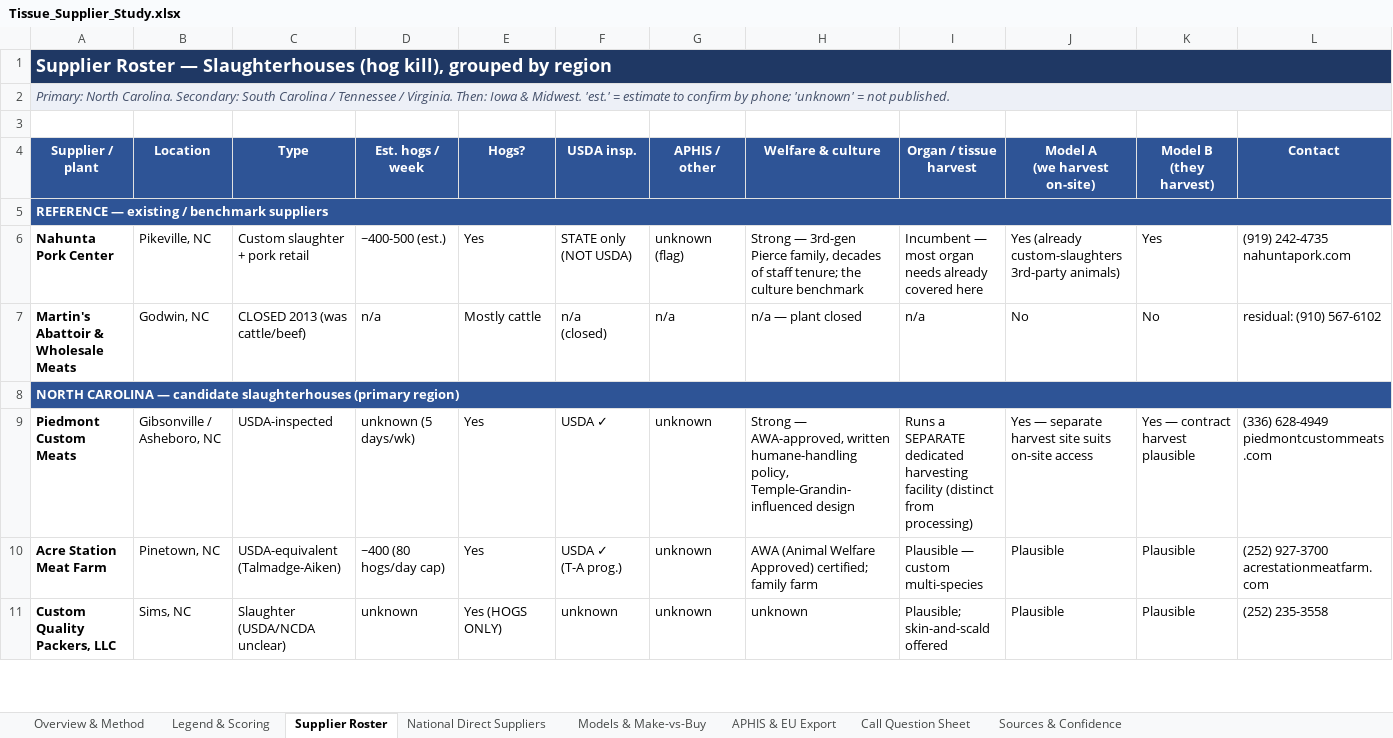
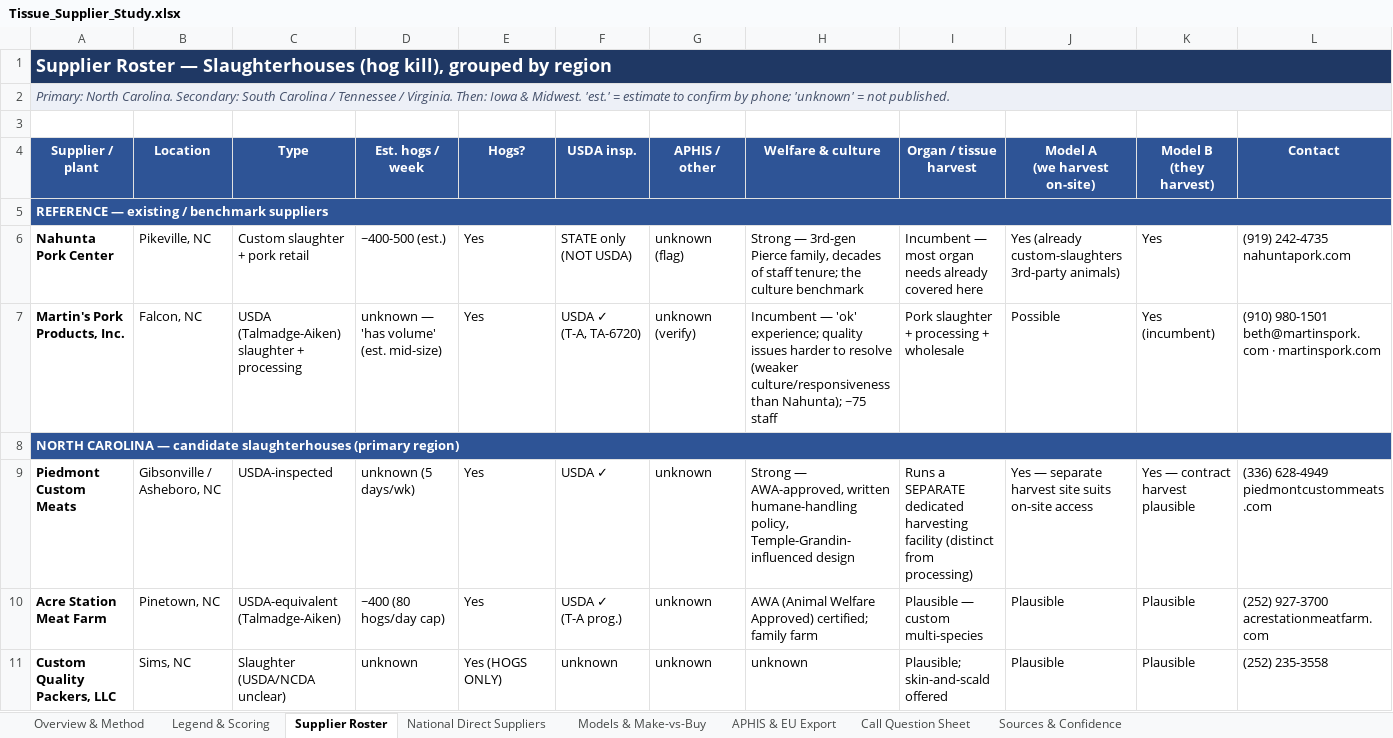
Before and after one commit to naviero1/Claude-Works, an Excel workbook: Tissue Supplier Research/Tissue_Supplier_Study.xlsx, sheet Supplier Roster, drawn as a sheet; only a part is shown; values as stored, in another font and other column widths than the file's, no borders; removed rows and columns are numbered as before the commit, all else as after; rows hold the shown columns only; ↵ is a line break in a cell; the diff names each change by its address in the sheet, - before the commit and + after, or states it on an @@ line.

```diff
--- a/Tissue Supplier Research/Tissue_Supplier_Study.xlsx (sheet Supplier Roster)
+++ b/Tissue Supplier Research/Tissue_Supplier_Study.xlsx (sheet Supplier Roster)
-row 7: Martin's Abattoir & Wholesale Meats | Godwin, NC | CLOSED 2013 (was cattle/beef) | n/a | Mostly cattle | n/a ↵ (closed) | n/a | n/a — plant closed | n/a | No | No | residual: (910) 567-6102
+row 7: Martin's Pork Products, Inc. | Falcon, NC | USDA (Talmadge-Aiken) slaughter + processing | unknown — 'has volume' (est. mid-size) | Yes | USDA ✓ ↵ (T-A, TA-6720) | unknown ↵ (verify) | Incumbent — 'ok' experience; quality issues harder to resolve (weaker culture/responsiveness than Nahunta); ~75 staff | Pork slaughter + processing + wholesale | Possible | Yes (incumbent) | (910) 980-1501 ↵ beth@martinspork.com · martinspork.com
```
Also changed, not shown: sheet Sources & Confidence, sheet Overview & Method, 1 other file.
